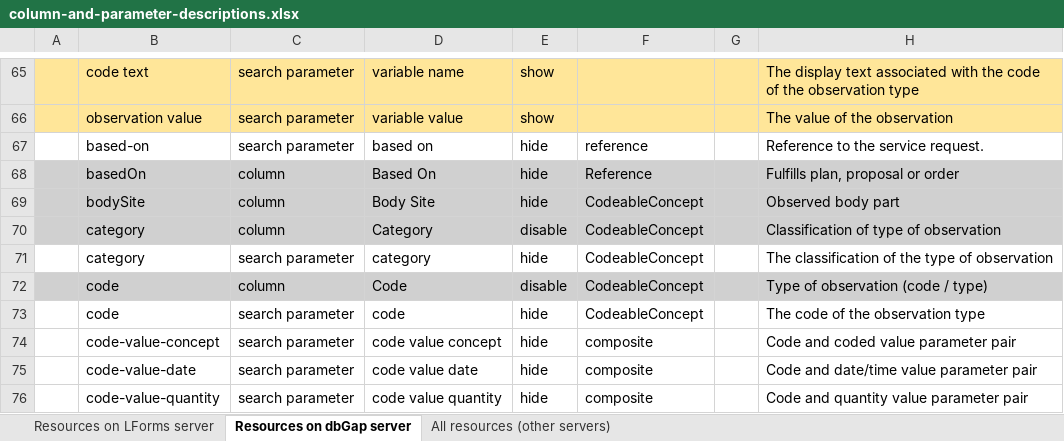
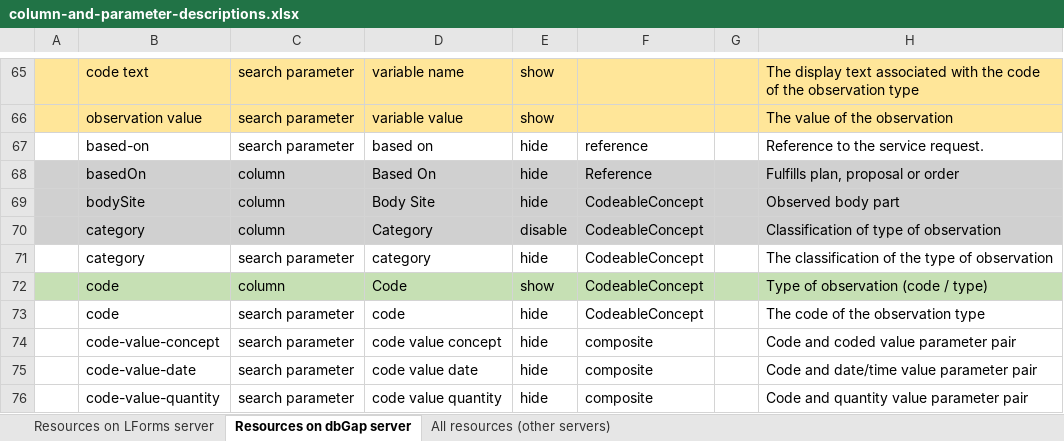
Before and after one commit to LHNCBC/research-data-finder, an Excel workbook: src/conf/xlsx/column-and-parameter-descriptions.xlsx, sheet Resources on dbGap server, drawn as a sheet; only a part is shown, gaps mark what is left out; values as stored, in another font and other column widths than the file's, no borders; the diff names each change by its address in the sheet, - before the commit and + after, or states it on an @@ line.

```diff
--- a/src/conf/xlsx/column-and-parameter-descriptions.xlsx (sheet Resources on dbGap server)
+++ b/src/conf/xlsx/column-and-parameter-descriptions.xlsx (sheet Resources on dbGap server)
-A72:H72 fill: #D0D0D0
+A72:H72 fill: #C6E0B4
-E72: disable
+E72: show
```
Also changed, not shown: sheet Resources on LForms server, 2 other files.
